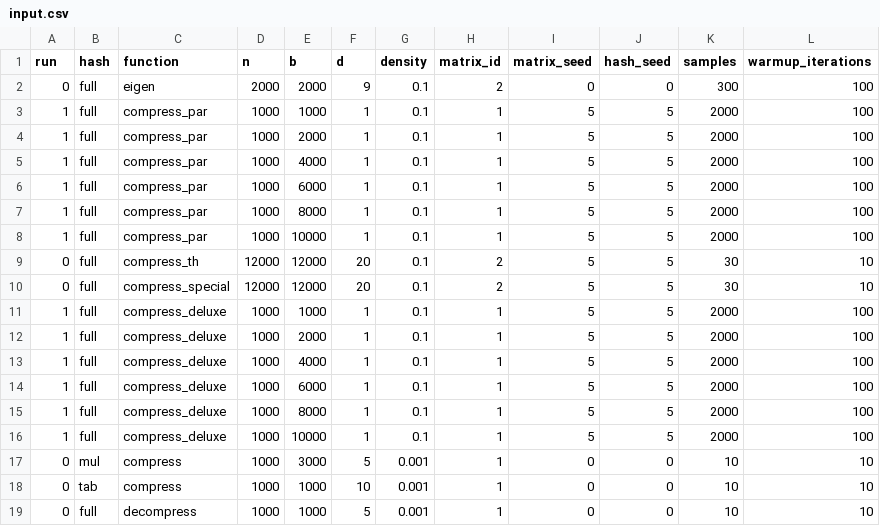
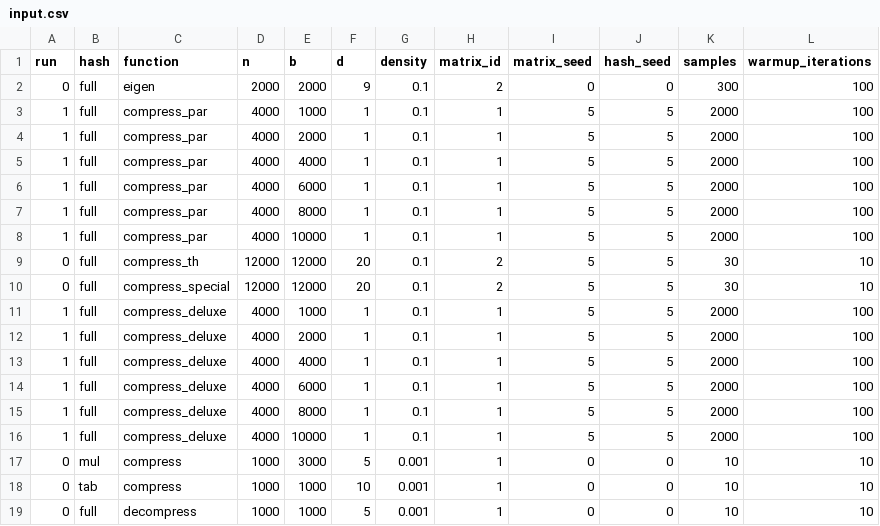
Before and after one commit to Torphage/Master-Thesis, a CSV file: input.csv, drawn as a sheet; only a part is shown.

Commit message:
minor bug fix, matrix id previous overwrote many parameters

```diff
--- a/input.csv
+++ b/input.csv
@@ -2,16 +2,16 @@ run,hash,function,n,b,d,density,matrix_id,matrix_seed,hash_seed,samples,warmup_i
 0,full,eigen,              2000,2000,9, 0.1,2,0,0,300,100
-1,full,compress_par,       1000,1000,1, 0.1,1,5,5,2000,100
-1,full,compress_par,       1000,2000,1, 0.1,1,5,5,2000,100
-1,full,compress_par,       1000,4000,1, 0.1,1,5,5,2000,100
-1,full,compress_par,       1000,6000,1, 0.1,1,5,5,2000,100
-1,full,compress_par,       1000,8000,1, 0.1,1,5,5,2000,100
-1,full,compress_par,       1000,10000,1, 0.1,1,5,5,2000,100
+1,full,compress_par,       4000,1000,1, 0.1,1,5,5,2000,100
+1,full,compress_par,       4000,2000,1, 0.1,1,5,5,2000,100
+1,full,compress_par,       4000,4000,1, 0.1,1,5,5,2000,100
+1,full,compress_par,       4000,6000,1, 0.1,1,5,5,2000,100
+1,full,compress_par,       4000,8000,1, 0.1,1,5,5,2000,100
+1,full,compress_par,       4000,10000,1,0.1,1,5,5,2000,100
 0,full,compress_th,        12000,12000,20, 0.1,2,5,5,30,10
 0,full,compress_special,   12000,12000,20, 0.1,2,5,5,30,10
-1,full,compress_deluxe,    1000,1000,1, 0.1,1,5,5,2000,100
-1,full,compress_deluxe,    1000,2000,1, 0.1,1,5,5,2000,100
-1,full,compress_deluxe,    1000,4000,1, 0.1,1,5,5,2000,100
-1,full,compress_deluxe,    1000,6000,1, 0.1,1,5,5,2000,100
-1,full,compress_deluxe,    1000,8000,1, 0.1,1,5,5,2000,100
-1,full,compress_deluxe,    1000,10000,1, 0.1,1,5,5,2000,100
+1,full,compress_deluxe,    4000,1000,1, 0.1,1,5,5,2000,100
+1,full,compress_deluxe,    4000,2000,1, 0.1,1,5,5,2000,100
+1,full,compress_deluxe,    4000,4000,1, 0.1,1,5,5,2000,100
+1,full,compress_deluxe,    4000,6000,1, 0.1,1,5,5,2000,100
+1,full,compress_deluxe,    4000,8000,1, 0.1,1,5,5,2000,100
+1,full,compress_deluxe,    4000,10000,1,0.1,1,5,5,2000,100
 0,mul,compress,            1000,3000,5, 0.001,1,0,0,10,10
```
Also changed, not shown: 1 other file.
